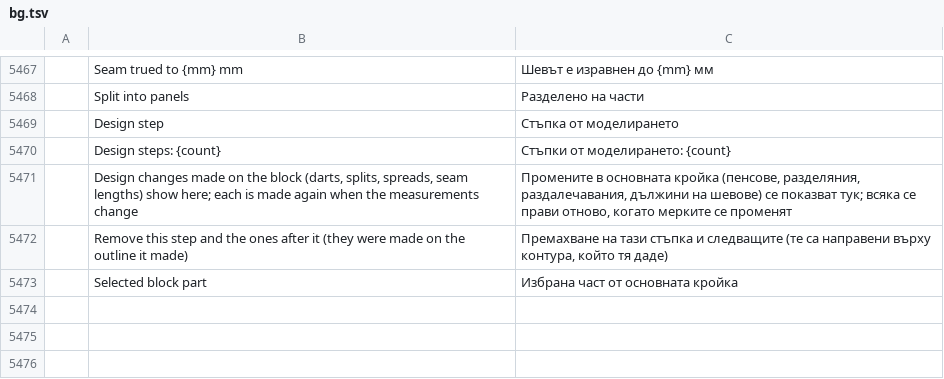
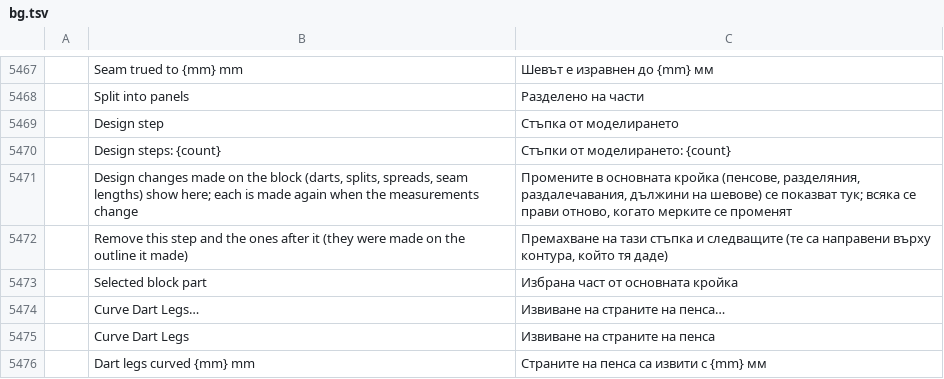
Before and after one commit to SiteSentrix/patternfoundry, a TSV file: crates/ui-egui/src/i18n/bg.tsv, drawn as a sheet; only a part is shown, gaps mark what is left out; the diff names each change by its address in the sheet, - before the commit and + after, or states it on an @@ line.

```diff
--- a/crates/ui-egui/src/i18n/bg.tsv
+++ b/crates/ui-egui/src/i18n/bg.tsv
+row 5474:  | Curve Dart Legs… | Извиване на страните на пенса…
+row 5475:  | Curve Dart Legs | Извиване на страните на пенса
+row 5476:  | Dart legs curved {mm} mm | Страните на пенса са извити с {mm} мм
```
Also changed, not shown: crates/ui-egui/src/i18n/el.tsv, crates/ui-egui/src/i18n/ja.tsv, 26 other files.
